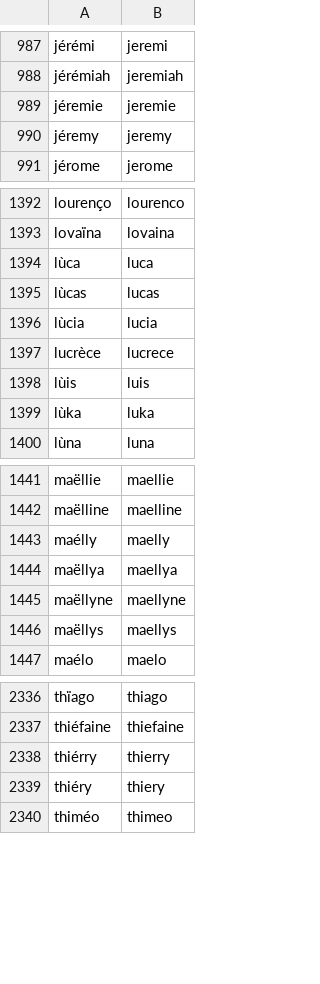
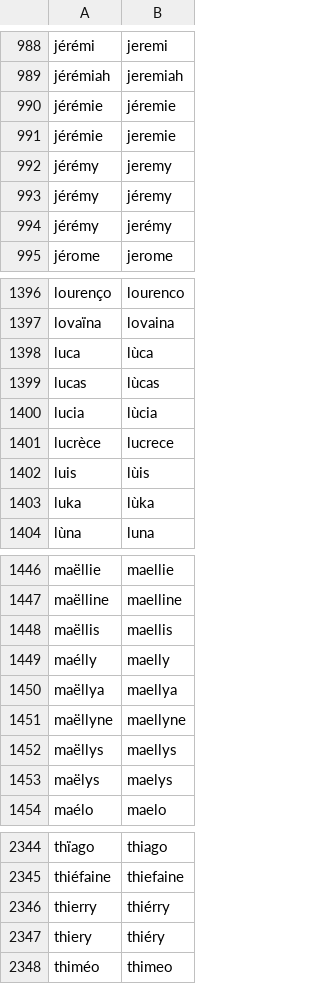
Before and after one commit to PatriceDargenton/PrenomMixte, a CSV file: bin/CorrectionsPrenoms.csv, drawn as a sheet; only a part is shown, gaps mark what is left out; the diff covers the shown part only.

```diff
--- a/bin/CorrectionsPrenoms.csv
+++ b/bin/CorrectionsPrenoms.csv
@@ -988,4 +989,7 @@ jérémi;jeremi
 jérémiah;jeremiah
-jéremie;jeremie
-jéremy;jeremy
+jérémie;jéremie
+jérémie;jeremie
+jérémy;jeremy
+jérémy;jéremy
+jérémy;jerémy
 jérome;jerome
@@ -1393,8 +1397,8 @@ lourenço;lourenco
 lovaïna;lovaina
-lùca;luca
-lùcas;lucas
-lùcia;lucia
+luca;lùca
+lucas;lùcas
+lucia;lùcia
 lucrèce;lucrece
-lùis;luis
-lùka;luka
+luis;lùis
+luka;lùka
 lùna;luna
@@ -1442,2 +1447,3 @@ maëllie;maellie
 maëlline;maelline
+maëllis;maellis
 maélly;maelly
@@ -1446,2 +1452,3 @@ maëllyne;maellyne
 maëllys;maellys
+maëlys;maelys
 maélo;maelo
@@ -2337,4 +2345,4 @@ thïago;thiago
 thiéfaine;thiefaine
-thiérry;thierry
-thiéry;thiery
+thierry;thiérry
+thiery;thiéry
 thiméo;thimeo
```
Also changed, not shown: 5 added rows, 2 removed rows, 3 moved rows and 2 edited cells elsewhere in this file, bin/DefinitionsPrenomsMixtesHomophones.csv, bin/DefinitionsPrenomsSimilaires.csv, 1 other file.
